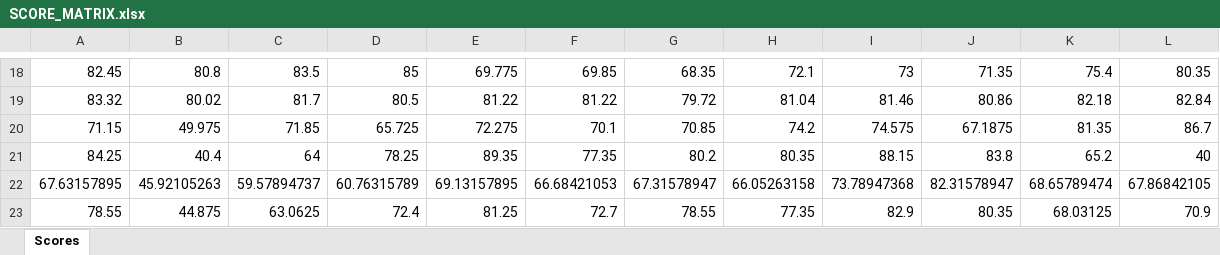
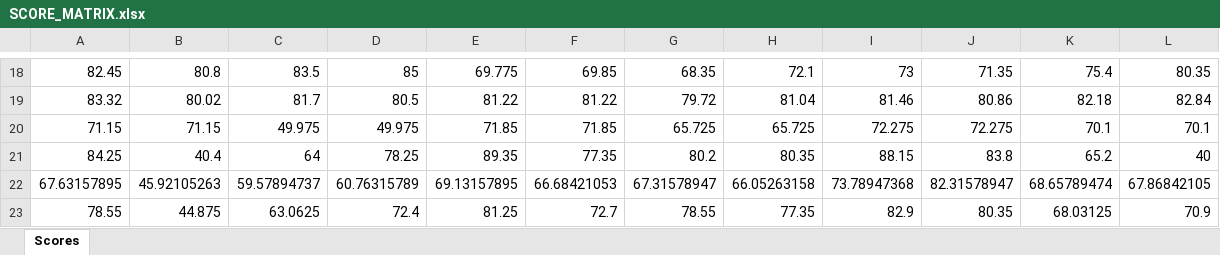
Before and after one commit to 1026644752/myrepo_1aBcD3eFyan01, an Excel workbook: SCORE_MATRIX.xlsx, sheet Scores, drawn as a sheet; only a part is shown, gaps mark what is left out; values as stored, in another font and other column widths than the file's, no borders; removed rows and columns are numbered as before the commit, all else as after; the diff names each change by its address in the sheet, - before the commit and + after, or states it on an @@ line.

```diff
--- a/SCORE_MATRIX.xlsx (sheet Scores)
+++ b/SCORE_MATRIX.xlsx (sheet Scores)
-row 20: 71.15 | 49.975 | 71.85 | 65.725 | 72.275 | 70.1 | 70.85 | 74.2 | 74.575 | 67.1875 | 81.35 | 86.7
+row 20: 71.15 | 71.15 | 49.975 | 49.975 | 71.85 | 71.85 | 65.725 | 65.725 | 72.275 | 72.275 | 70.1 | 70.1
```
Also changed, not shown: 4 other files.
